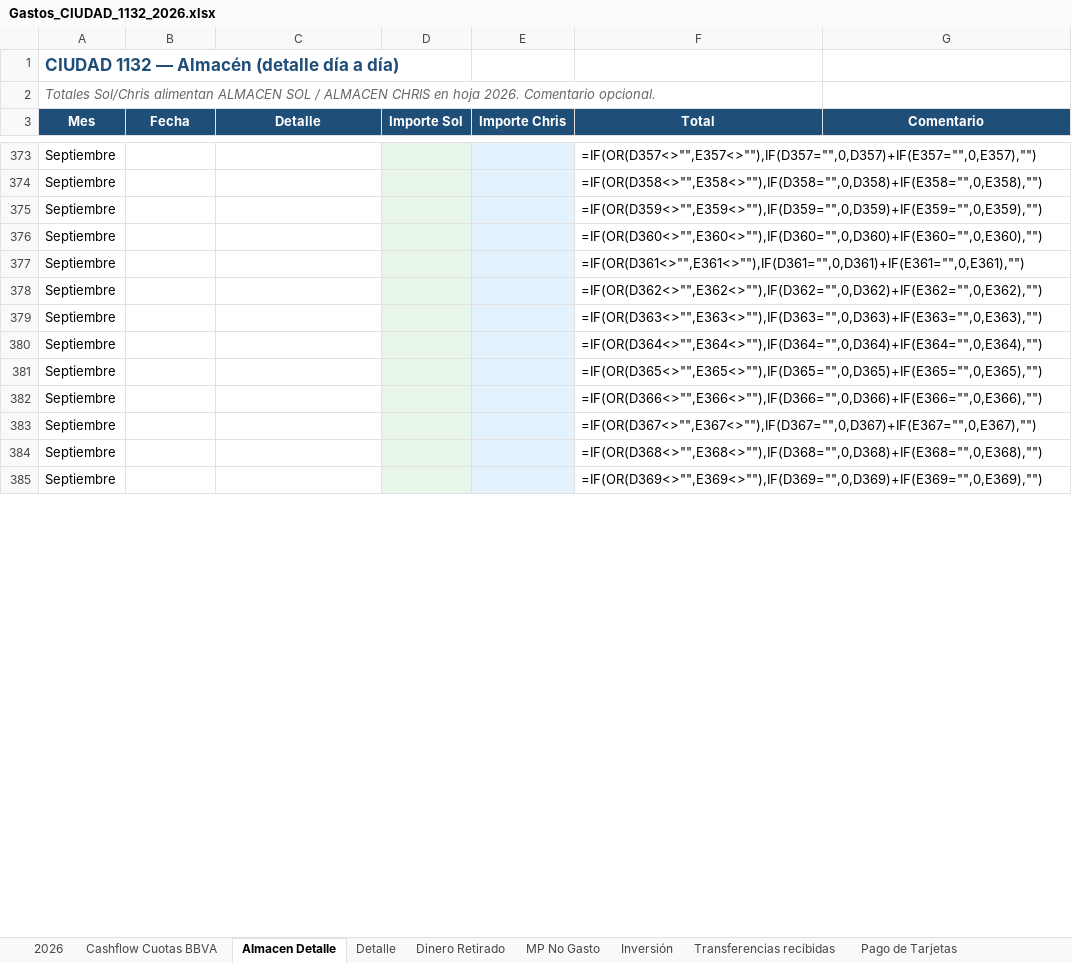
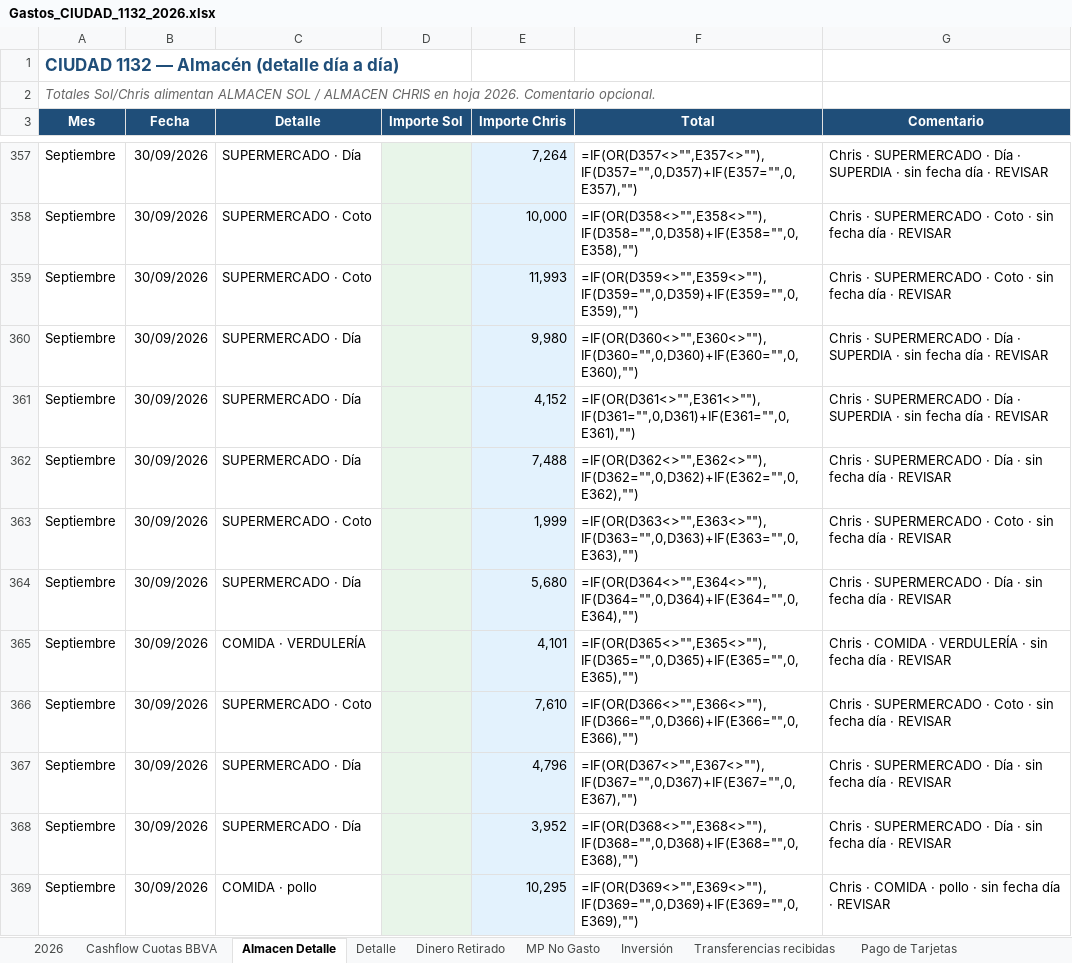
Before and after one commit to solzito148/budget, an Excel workbook: CIUDAD/Gastos_CIUDAD_1132_2026.xlsx, sheet Almacen Detalle, drawn as a sheet; only a part is shown, gaps mark what is left out; values as stored, in another font and other column widths than the file's, no borders; formulas without a stored value are shown as written; addresses are those after the commit; the diff covers the shown part only; the diff names each change by its address in the sheet, - before the commit and + after, or states it on an @@ line.

```diff
--- a/CIUDAD/Gastos_CIUDAD_1132_2026.xlsx (sheet Almacen Detalle)
+++ b/CIUDAD/Gastos_CIUDAD_1132_2026.xlsx (sheet Almacen Detalle)
-B357:B369 (Fecha): (empty)
+B357:B369 (Fecha): 30/09/2026
-C357 (Detalle): (empty)
+C357 (Detalle): SUPERMERCADO · Día
-E357 (Importe Chris): (empty)
+E357 (Importe Chris): 7,264
-G357 (Comentario): (empty)
+G357 (Comentario): Chris · SUPERMERCADO · Día · SUPERDIA · sin fecha día · REVISAR
-C358:C359 (Detalle): (empty)
+C358:C359 (Detalle): SUPERMERCADO · Coto
-E358 (Importe Chris): (empty)
+E358 (Importe Chris): 10,000
-G358:G359 (Comentario): (empty)
+G358:G359 (Comentario): Chris · SUPERMERCADO · Coto · sin fecha día · REVISAR
-E359 (Importe Chris): (empty)
+E359 (Importe Chris): 11,993
-C360:C362 (Detalle): (empty)
+C360:C362 (Detalle): SUPERMERCADO · Día
-E360 (Importe Chris): (empty)
+E360 (Importe Chris): 9,980
-G360:G361 (Comentario): (empty)
+G360:G361 (Comentario): Chris · SUPERMERCADO · Día · SUPERDIA · sin fecha día · REVISAR
-E361 (Importe Chris): (empty)
+E361 (Importe Chris): 4,152
-E362 (Importe Chris): (empty)
+E362 (Importe Chris): 7,488
-G362 (Comentario): (empty)
+G362 (Comentario): Chris · SUPERMERCADO · Día · sin fecha día · REVISAR
-C363 (Detalle): (empty)
+C363 (Detalle): SUPERMERCADO · Coto
-E363 (Importe Chris): (empty)
+E363 (Importe Chris): 1,999
-G363 (Comentario): (empty)
+G363 (Comentario): Chris · SUPERMERCADO · Coto · sin fecha día · REVISAR
-C364 (Detalle): (empty)
+C364 (Detalle): SUPERMERCADO · Día
-E364 (Importe Chris): (empty)
+E364 (Importe Chris): 5,680
-G364 (Comentario): (empty)
+G364 (Comentario): Chris · SUPERMERCADO · Día · sin fecha día · REVISAR
-C365 (Detalle): (empty)
+C365 (Detalle): COMIDA · VERDULERÍA
-E365 (Importe Chris): (empty)
+E365 (Importe Chris): 4,101
-G365 (Comentario): (empty)
+G365 (Comentario): Chris · COMIDA · VERDULERÍA · sin fecha día · REVISAR
-C366 (Detalle): (empty)
+C366 (Detalle): SUPERMERCADO · Coto
-E366 (Importe Chris): (empty)
+E366 (Importe Chris): 7,610
-G366 (Comentario): (empty)
+G366 (Comentario): Chris · SUPERMERCADO · Coto · sin fecha día · REVISAR
-C367:C368 (Detalle): (empty)
+C367:C368 (Detalle): SUPERMERCADO · Día
-E367 (Importe Chris): (empty)
+E367 (Importe Chris): 4,796
-G367:G368 (Comentario): (empty)
+G367:G368 (Comentario): Chris · SUPERMERCADO · Día · sin fecha día · REVISAR
-E368 (Importe Chris): (empty)
+E368 (Importe Chris): 3,952
-C369 (Detalle): (empty)
+C369 (Detalle): COMIDA · pollo
-E369 (Importe Chris): (empty)
+E369 (Importe Chris): 10,295
-G369 (Comentario): (empty)
+G369 (Comentario): Chris · COMIDA · pollo · sin fecha día · REVISAR
```
Also changed, not shown: 16 added rows, 16 removed rows and 40 edited cells elsewhere in this sheet.
